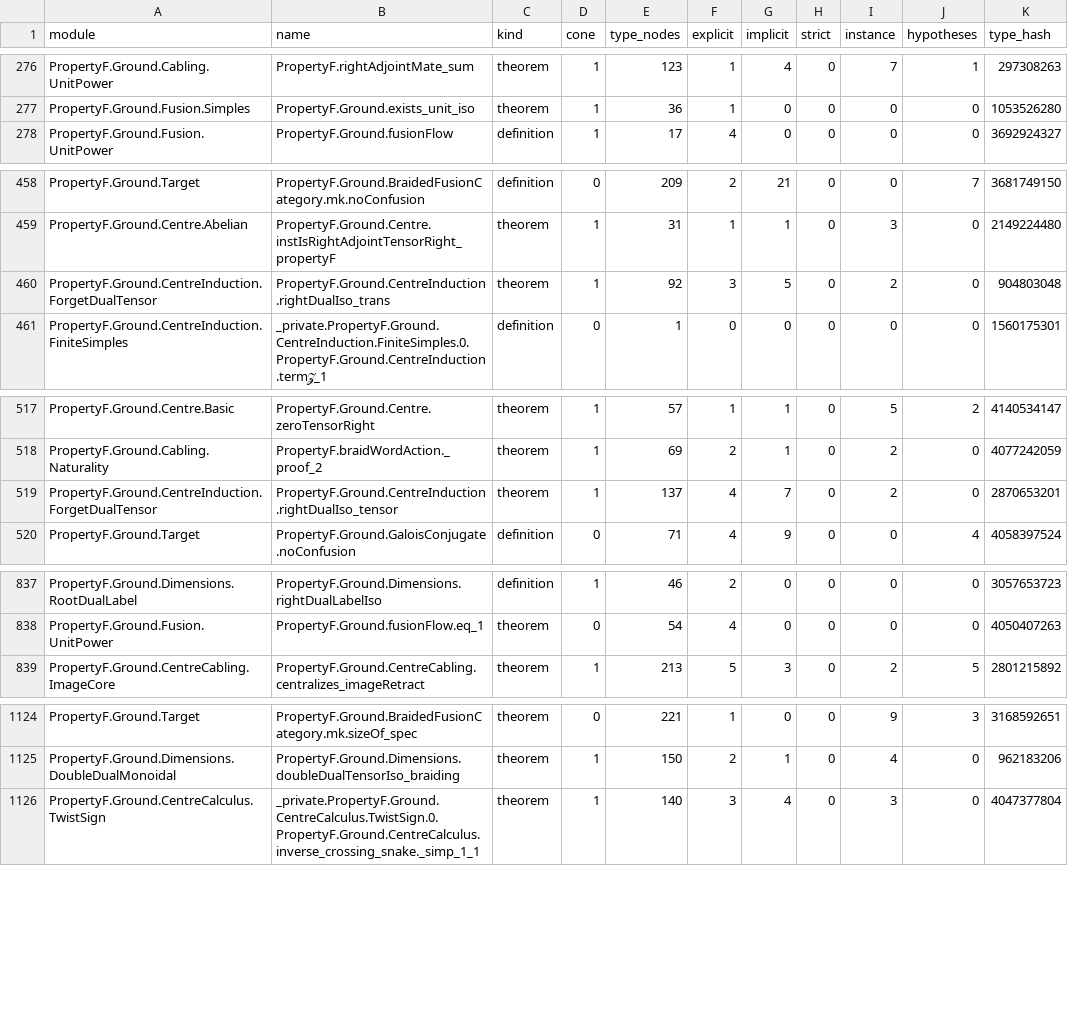
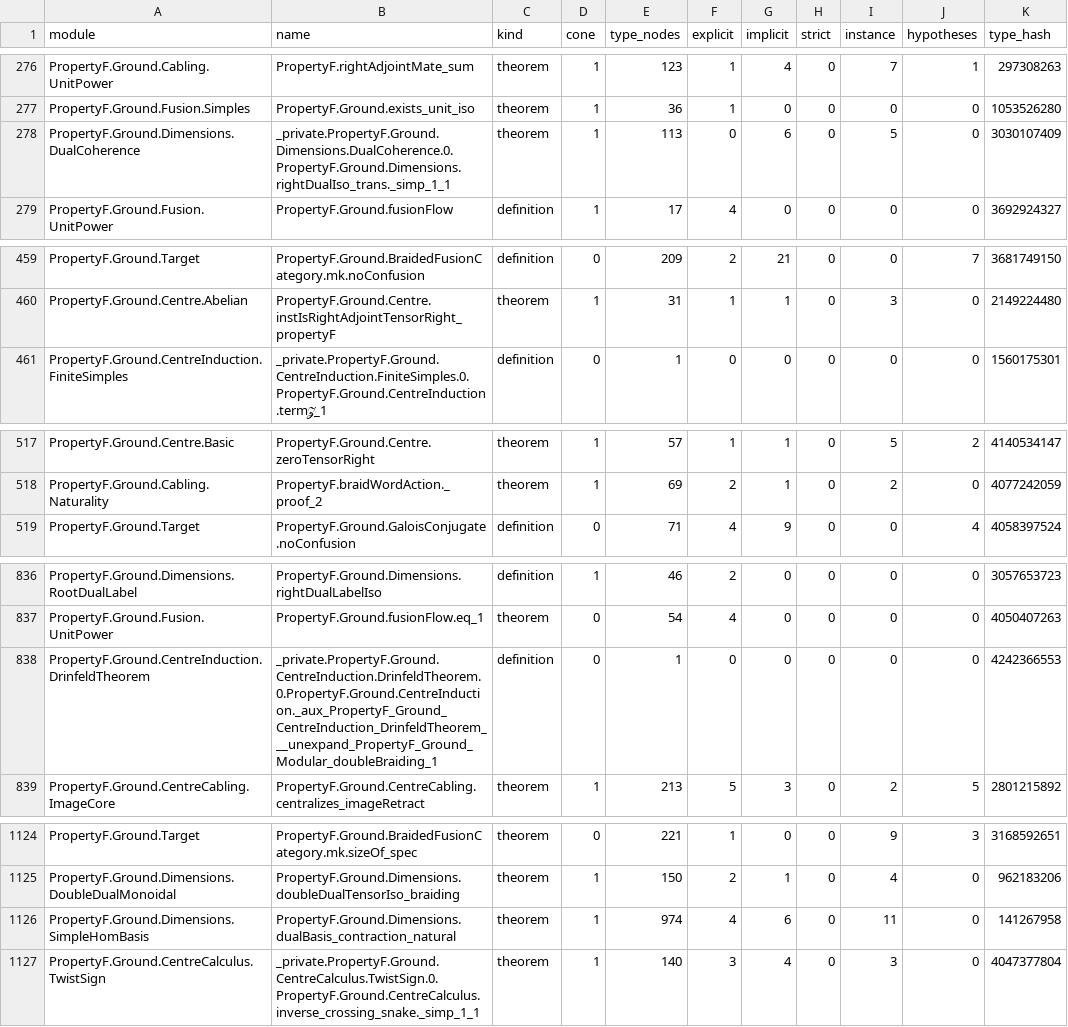
Before and after one commit to project-numina/mtc, a TSV file: STYLE_DECLARATIONS.tsv, drawn as a sheet; only a part is shown, gaps mark what is left out; the diff covers the shown part only.

Commit message:
Refresh survey after shared dual-comparison moves

```diff
--- a/STYLE_DECLARATIONS.tsv
+++ b/STYLE_DECLARATIONS.tsv
@@ -277,2 +277,3 @@ PropertyF.Ground.Cabling.UnitPower	PropertyF.rightAdjointMate_sum	theorem	1	123
 PropertyF.Ground.Fusion.Simples	PropertyF.Ground.exists_unit_iso	theorem	1	36	1	0	0	0	0	1053526280
+PropertyF.Ground.Dimensions.DualCoherence	_private.PropertyF.Ground.Dimensions.DualCoherence.0.PropertyF.Ground.Dimensions.rightDualIso_trans._simp_1_1	theorem	1	113	0	6	0	5	0	3030107409
 PropertyF.Ground.Fusion.UnitPower	PropertyF.Ground.fusionFlow	definition	1	17	4	0	0	0	0	3692924327
@@ -459,3 +460,2 @@ PropertyF.Ground.Target	PropertyF.Ground.BraidedFusionCategory.mk.noConfusion	de
 PropertyF.Ground.Centre.Abelian	PropertyF.Ground.Centre.instIsRightAdjointTensorRight_propertyF	theorem	1	31	1	1	0	3	0	2149224480
-PropertyF.Ground.CentreInduction.ForgetDualTensor	PropertyF.Ground.CentreInduction.rightDualIso_trans	theorem	1	92	3	5	0	2	0	904803048
 PropertyF.Ground.CentreInduction.FiniteSimples	_private.PropertyF.Ground.CentreInduction.FiniteSimples.0.PropertyF.Ground.CentreInduction.term𝒵_1	definition	0	1	0	0	0	0	0	1560175301
@@ -518,3 +518,2 @@ PropertyF.Ground.Centre.Basic	PropertyF.Ground.Centre.zeroTensorRight	theorem	1
 PropertyF.Ground.Cabling.Naturality	PropertyF.braidWordAction._proof_2	theorem	1	69	2	1	0	2	0	4077242059
-PropertyF.Ground.CentreInduction.ForgetDualTensor	PropertyF.Ground.CentreInduction.rightDualIso_tensor	theorem	1	137	4	7	0	2	0	2870653201
 PropertyF.Ground.Target	PropertyF.Ground.GaloisConjugate.noConfusion	definition	0	71	4	9	0	0	4	4058397524
@@ -838,2 +837,3 @@ PropertyF.Ground.Dimensions.RootDualLabel	PropertyF.Ground.Dimensions.rightDualL
 PropertyF.Ground.Fusion.UnitPower	PropertyF.Ground.fusionFlow.eq_1	theorem	0	54	4	0	0	0	0	4050407263
+PropertyF.Ground.CentreInduction.DrinfeldTheorem	_private.PropertyF.Ground.CentreInduction.DrinfeldTheorem.0.PropertyF.Ground.CentreInduction._aux_PropertyF_Ground_CentreInduction_DrinfeldTheorem___unexpand_PropertyF_Ground_Modular_doubleBraiding_1	definition	0	1	0	0	0	0	0	4242366553
 PropertyF.Ground.CentreCabling.ImageCore	PropertyF.Ground.CentreCabling.centralizes_imageRetract	theorem	1	213	5	3	0	2	5	2801215892
@@ -1125,2 +1125,3 @@ PropertyF.Ground.Target	PropertyF.Ground.BraidedFusionCategory.mk.sizeOf_spec	th
 PropertyF.Ground.Dimensions.DoubleDualMonoidal	PropertyF.Ground.Dimensions.doubleDualTensorIso_braiding	theorem	1	150	2	1	0	4	0	962183206
+PropertyF.Ground.Dimensions.SimpleHomBasis	PropertyF.Ground.Dimensions.dualBasis_contraction_natural	theorem	1	974	4	6	0	11	0	141267958
 PropertyF.Ground.CentreCalculus.TwistSign	_private.PropertyF.Ground.CentreCalculus.TwistSign.0.PropertyF.Ground.CentreCalculus.inverse_crossing_snake._simp_1_1	theorem	1	140	3	4	0	3	0	4047377804
```
Also changed, not shown: 10 added rows, 2 removed rows and 2 edited cells elsewhere in this file, STYLE_FILES.tsv, 2 other files.
